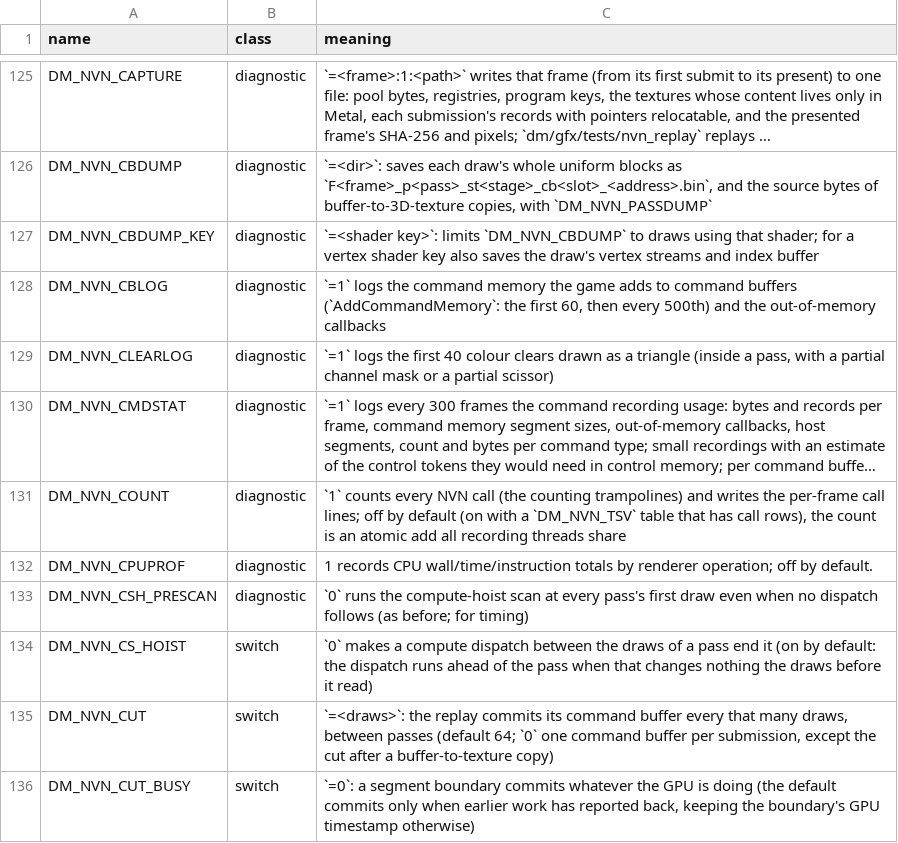
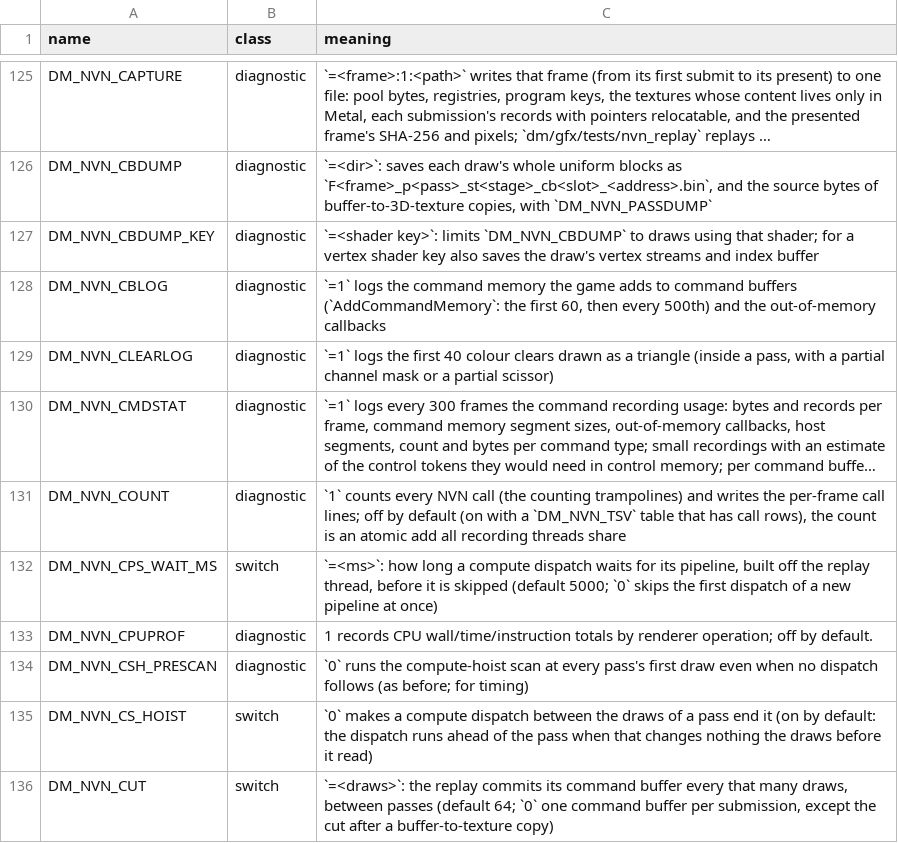
Before and after one commit to bymaxmarc/nxnative, a TSV file: docs/env_switches.tsv, drawn as a sheet; only a part is shown, gaps mark what is left out; the shorter side is filled out with more unchanged rows; long unchanged cells end in …; the diff names each change by its address in the sheet, - before the commit and + after, or states it on an @@ line.

Commit message:
docs: list DM_NVN_CPS_WAIT_MS in the switch table

```diff
--- a/docs/env_switches.tsv
+++ b/docs/env_switches.tsv
+row 132: DM_NVN_CPS_WAIT_MS | switch | `=<ms>`: how long a compute dispatch waits for its pipeline, built off the replay thread, before it is skipped (default 5000; `0` skips the first dispatch of a new pipeline at once)
```
